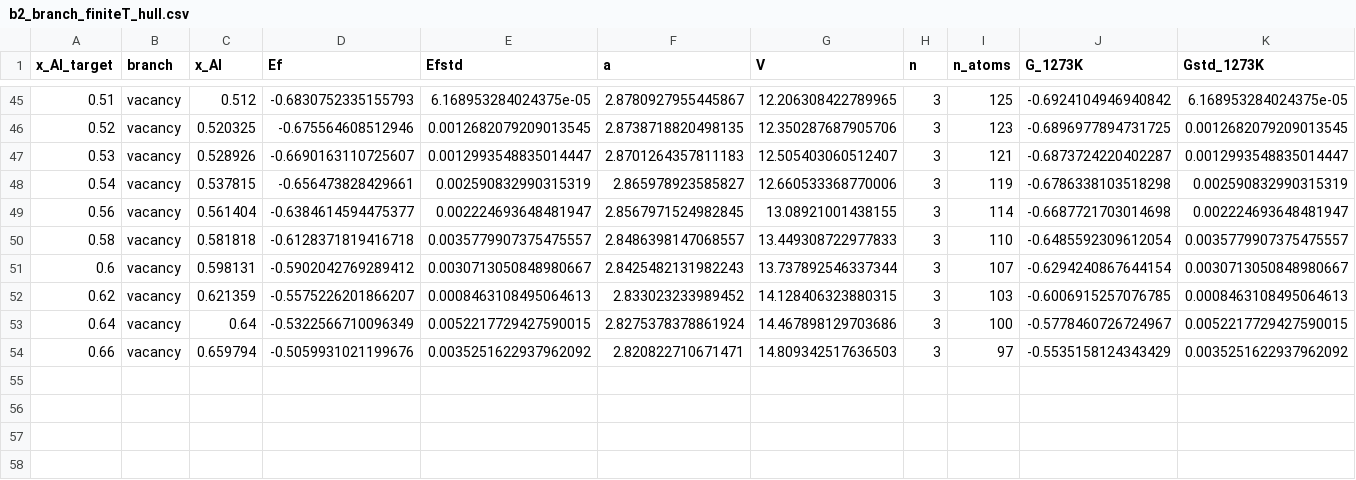
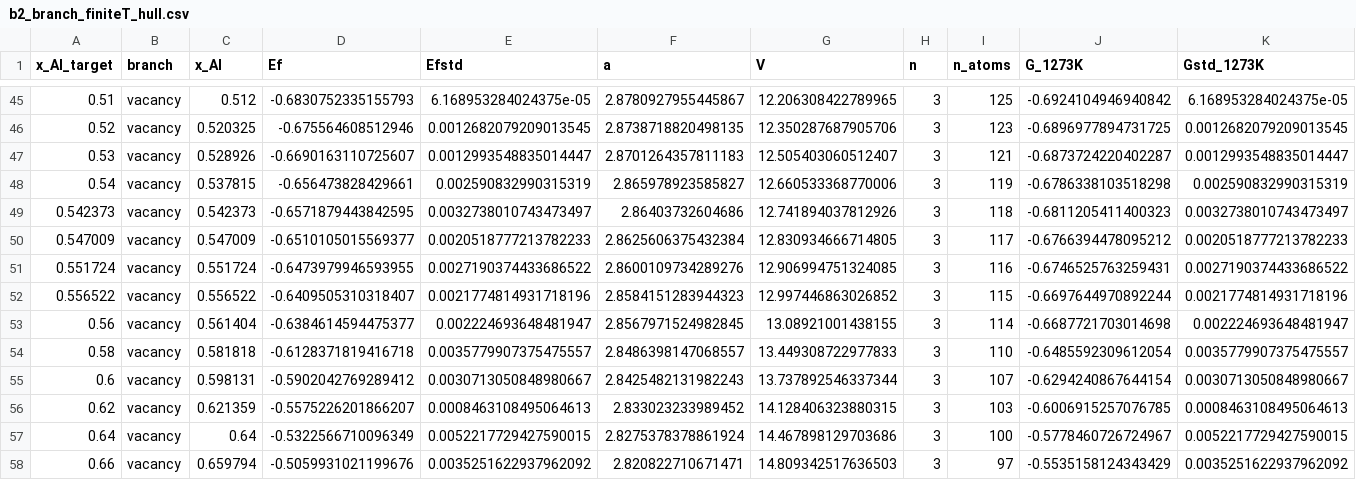
Before and after one commit to minimumtone/machine-learning, a CSV file: laves_fig6/b2_offstoich/analysis/b2_branch_finiteT_hull.csv, drawn as a sheet; only a part is shown, gaps mark what is left out; rows hold the shown columns only; the diff names each change by its address in the sheet, - before the commit and + after, or states it on an @@ line.

```diff
--- a/laves_fig6/b2_offstoich/analysis/b2_branch_finiteT_hull.csv
+++ b/laves_fig6/b2_offstoich/analysis/b2_branch_finiteT_hull.csv
+row 49: 0.542373 | vacancy | 0.542373 | -0.6571879443842595 | 0.0032738010743473497 | 2.86403732604686 | 12.741894037812926 | 3 | 118 | -0.6811205411400323 | 0.0032738010743473497
+row 50: 0.547009 | vacancy | 0.547009 | -0.6510105015569377 | 0.0020518777213782233 | 2.8625606375432384 | 12.830934666714805 | 3 | 117 | -0.6766394478095212 | 0.0020518777213782233
+row 51: 0.551724 | vacancy | 0.551724 | -0.6473979946593955 | 0.0027190374433686522 | 2.8600109734289276 | 12.906994751324085 | 3 | 116 | -0.6746525763259431 | 0.0027190374433686522
+row 52: 0.556522 | vacancy | 0.556522 | -0.6409505310318407 | 0.0021774814931718196 | 2.8584151283944323 | 12.997446863026852 | 3 | 115 | -0.6697644970892244 | 0.0021774814931718196
```
Also changed, not shown: laves_fig6/b2_offstoich/analysis/a_comparison_taylor_doyle_mace.csv, laves_fig6/b2_offstoich/analysis/b2_offstoich_boltzmann_mix.csv, 44 other files.
